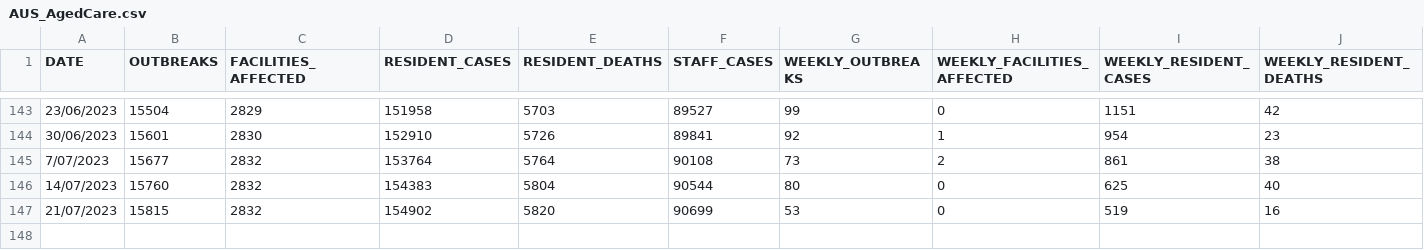
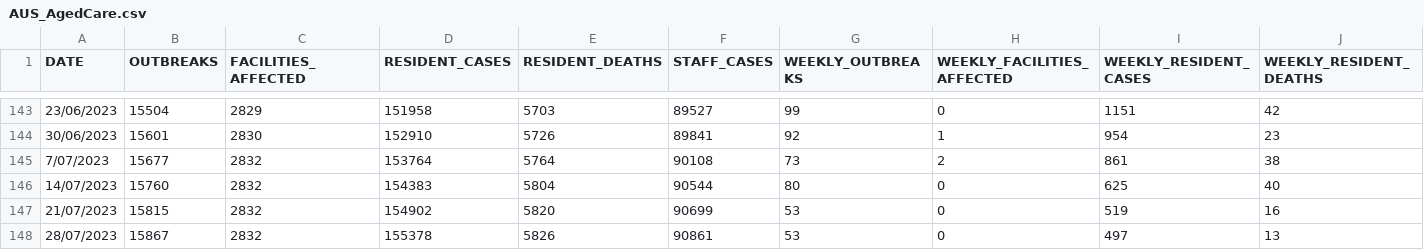
Before and after one commit to dbRaevn/covid19, a CSV file: pandemic/AUS_AgedCare.csv, drawn as a sheet; only a part is shown, gaps mark what is left out; rows hold the shown columns only; the diff names each change by its address in the sheet, - before the commit and + after, or states it on an @@ line.

Commit message:
Update AUS_AgedCare.csv

```diff
--- a/pandemic/AUS_AgedCare.csv
+++ b/pandemic/AUS_AgedCare.csv
+row 148: 28/07/2023 | 15867 | 2832 | 155378 | 5826 | 90861 | 53 | 0 | 497 | 13
```
